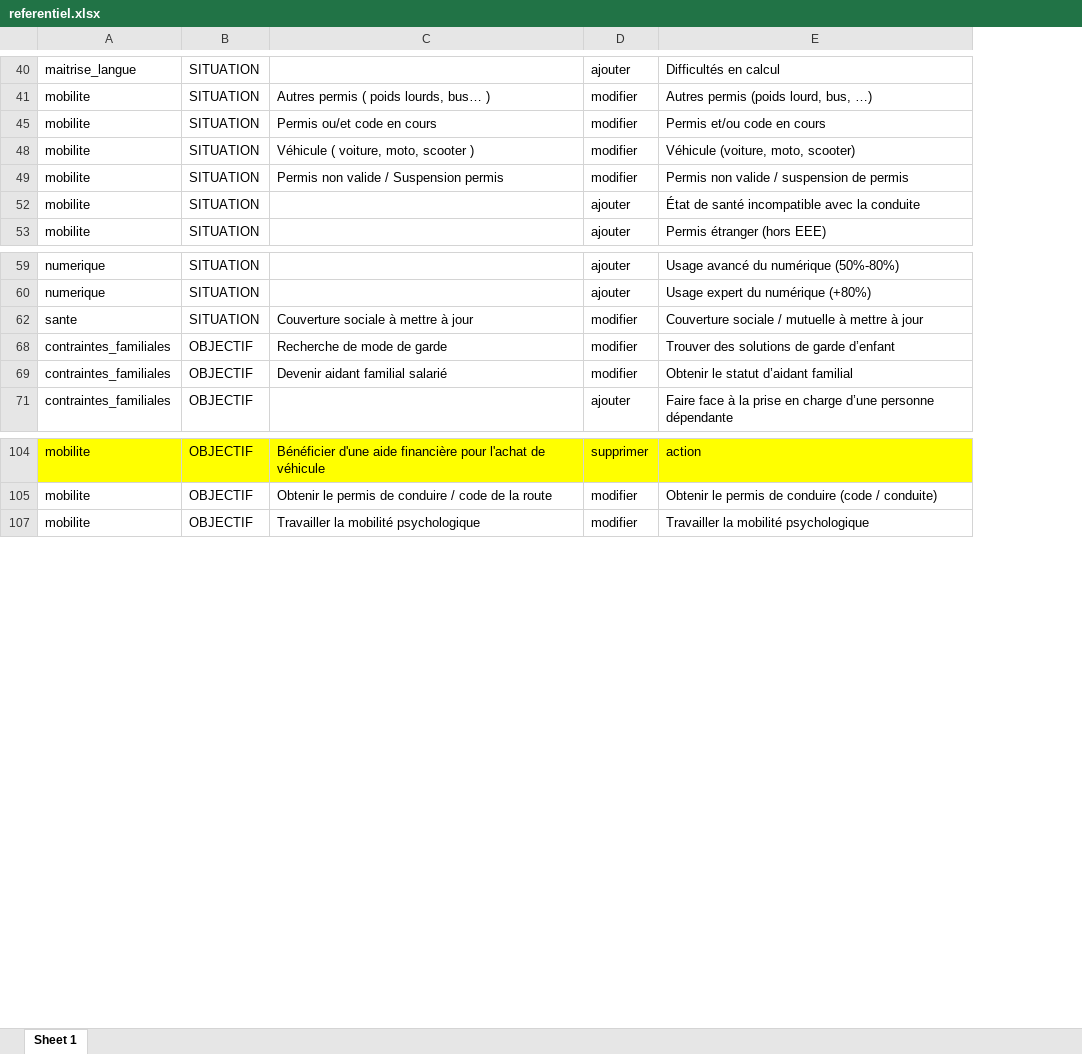
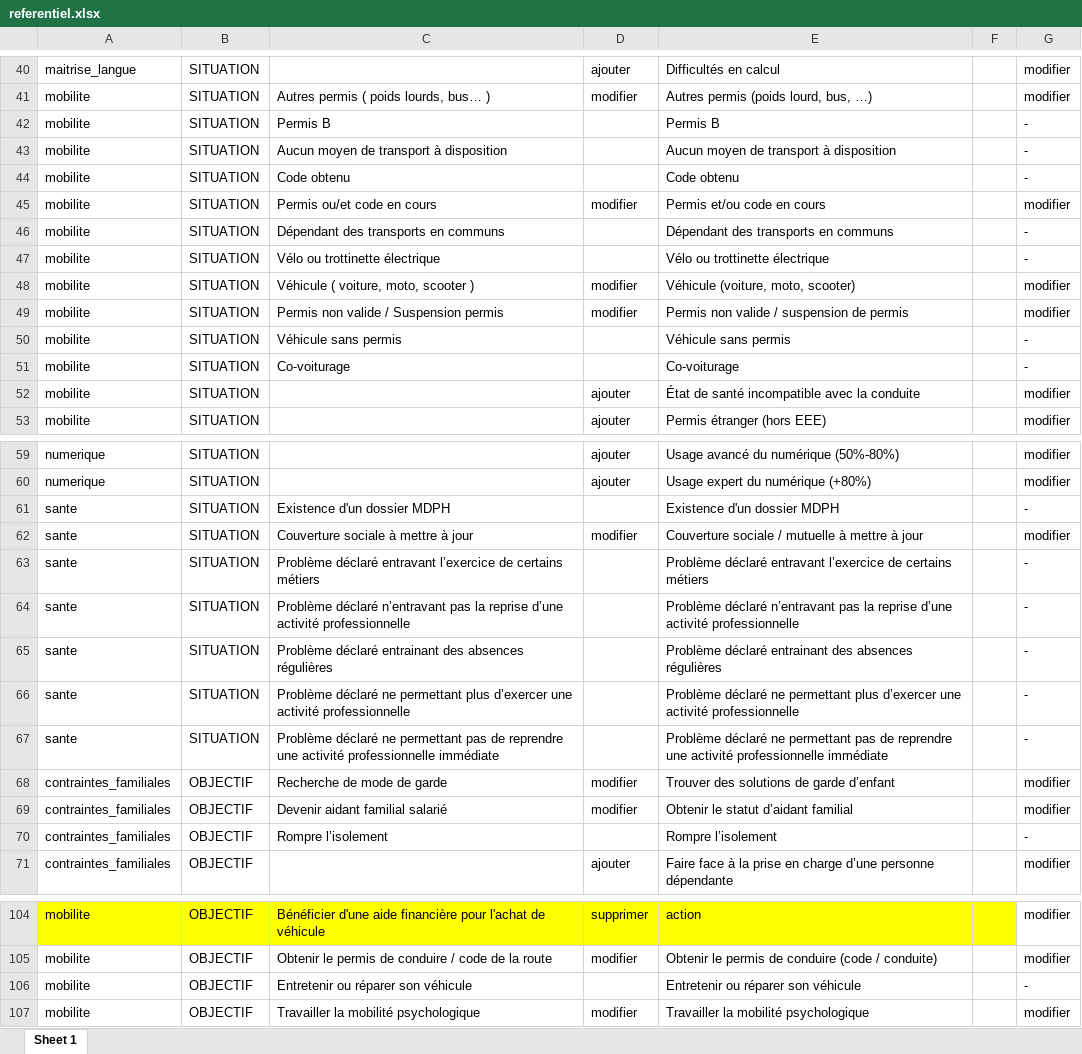
Before and after one commit to gip-inclusion/carnet-de-bord-outils-referentiel, an Excel workbook: referentiel.xlsx, sheet Sheet 1, drawn as a sheet; only a part is shown, gaps mark what is left out; values as stored, in another font and other column widths than the file's, no borders; charts and pictures not drawn; the diff covers the shown part only; the diff names each change by its address in the sheet, - before the commit and + after, or states it on an @@ line.

```diff
--- a/referentiel.xlsx (sheet Sheet 1)
+++ b/referentiel.xlsx (sheet Sheet 1)
+column F, empty
+column G, rows 40-41: modifier | modifier; row 45: modifier; rows 48-49: modifier | modifier; rows 52-53: modifier | modifier; rows 59-60: modifier | modifier; row 62: modifier; rows 68-69: modifier | modifier; row 71: modifier; rows 104-105: modifier | modifier; row 107: modifier
+row 42: mobilite | SITUATION | Permis B |  | Permis B |  | -
+row 43: mobilite | SITUATION | Aucun moyen de transport à disposition |  | Aucun moyen de transport à disposition |  | -
+row 44: mobilite | SITUATION | Code obtenu |  | Code obtenu |  | -
+row 46: mobilite | SITUATION | Dépendant des transports en communs |  | Dépendant des transports en communs |  | -
+row 47: mobilite | SITUATION | Vélo ou trottinette électrique |  | Vélo ou trottinette électrique |  | -
+row 50: mobilite | SITUATION | Véhicule sans permis |  | Véhicule sans permis |  | -
+row 51: mobilite | SITUATION | Co-voiturage |  | Co-voiturage |  | -
+row 61: sante | SITUATION | Existence d'un dossier MDPH |  | Existence d'un dossier MDPH |  | -
+row 63: sante | SITUATION | Problème déclaré entravant l’exercice de certains métiers |  | Problème déclaré entravant l’exercice de certains métiers |  | -
+row 64: sante | SITUATION | Problème déclaré n’entravant pas la reprise d’une activité professionnelle |  | Problème déclaré n’entravant pas la reprise d’une activité professionnelle |  | -
+row 65: sante | SITUATION | Problème déclaré entrainant des absences régulières |  | Problème déclaré entrainant des absences régulières |  | -
+row 66: sante | SITUATION | Problème déclaré ne permettant plus d’exercer une activité professionnelle |  | Problème déclaré ne permettant plus d’exercer une activité professionnelle |  | -
+row 67: sante | SITUATION | Problème déclaré ne permettant pas de reprendre une activité professionnelle immédiate |  | Problème déclaré ne permettant pas de reprendre une activité professionnelle immédiate |  | -
+row 70: contraintes_familiales | OBJECTIF | Rompre l’isolement |  | Rompre l’isolement |  | -
+row 106: mobilite | OBJECTIF | Entretenir ou réparer son véhicule |  | Entretenir ou réparer son véhicule |  | -
```
Also changed, not shown: 28 added rows elsewhere in this sheet.
